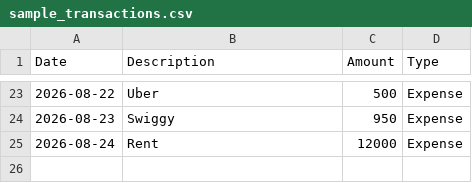
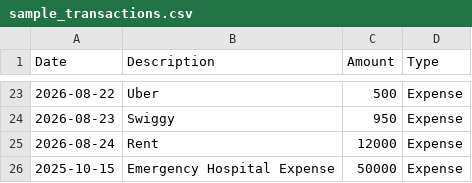
Before and after one commit to yash0909992/Moneytrack-AI, a CSV file: data/sample_transactions.csv, drawn as a sheet; only a part is shown, gaps mark what is left out; the diff names each change by its address in the sheet, - before the commit and + after, or states it on an @@ line.

Commit message:
Update transaction data for anomaly detection

```diff
--- a/data/sample_transactions.csv
+++ b/data/sample_transactions.csv
+row 26: 2025-10-15 | Emergency Hospital Expense | 50000 | Expense
```
Also changed, not shown: 1 other file.
